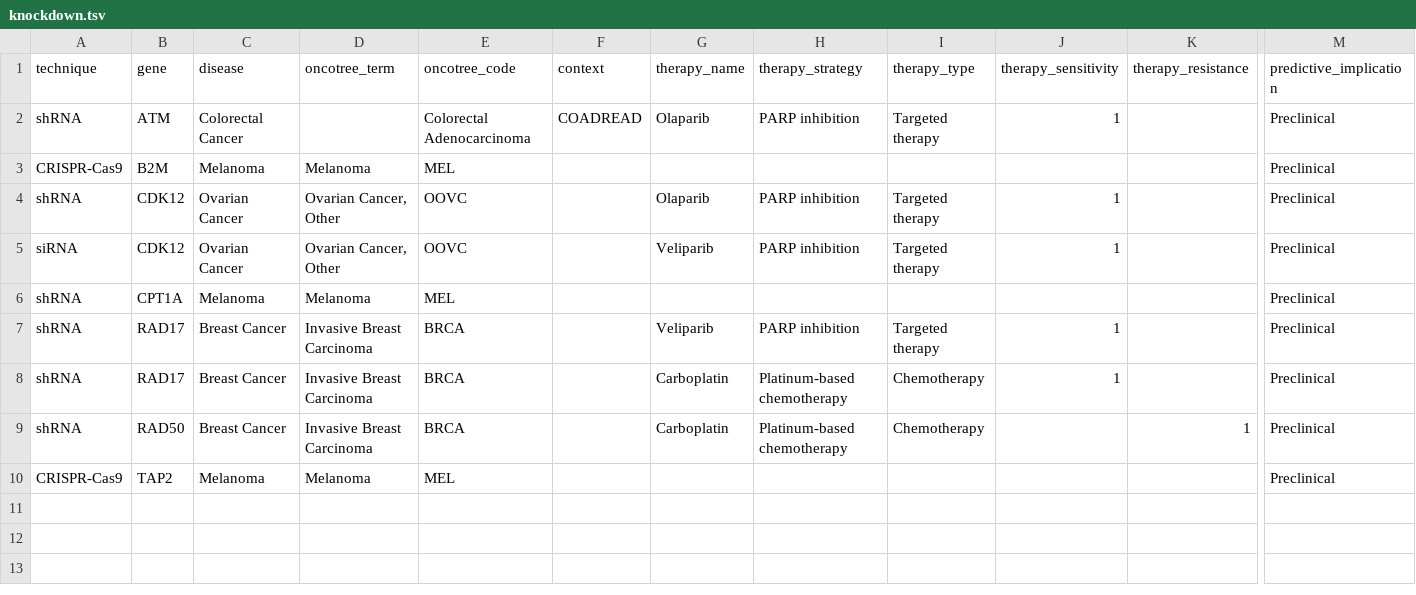
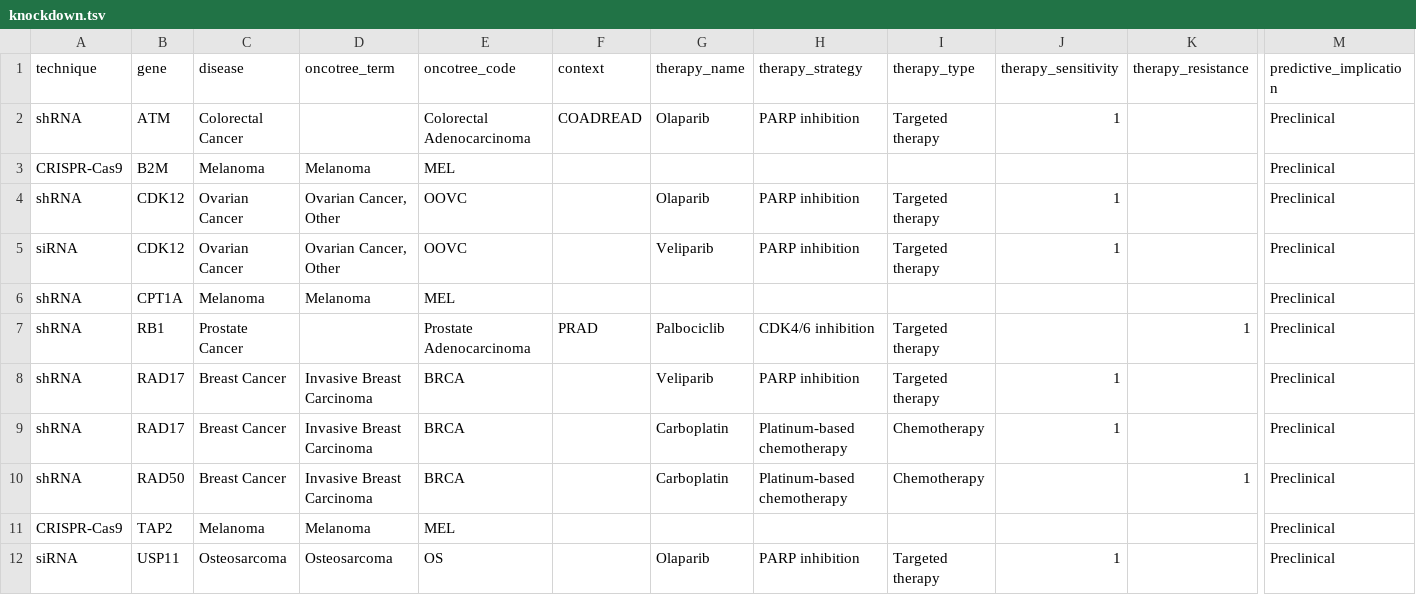
Before and after one commit to vanallenlab/moalmanac-db, a TSV file: content/knockdown.tsv, drawn as a sheet; only a part is shown, gaps mark what is left out; rows hold the shown columns only; the diff names each change by its address in the sheet, - before the commit and + after, or states it on an @@ line.

```diff
--- a/content/knockdown.tsv
+++ b/content/knockdown.tsv
+row 7: shRNA | RB1 | Prostate Cancer |  | Prostate Adenocarcinoma | PRAD | Palbociclib | CDK4/6 inhibition | Targeted therapy |  | 1 | Preclinical
+row 12: siRNA | USP11 | Osteosarcoma | Osteosarcoma | OS |  | Olaparib | PARP inhibition | Targeted therapy | 1 |  | Preclinical
```
Also changed, not shown: content/germline_variant.tsv, content/rearrangement.tsv, 3 other files.
